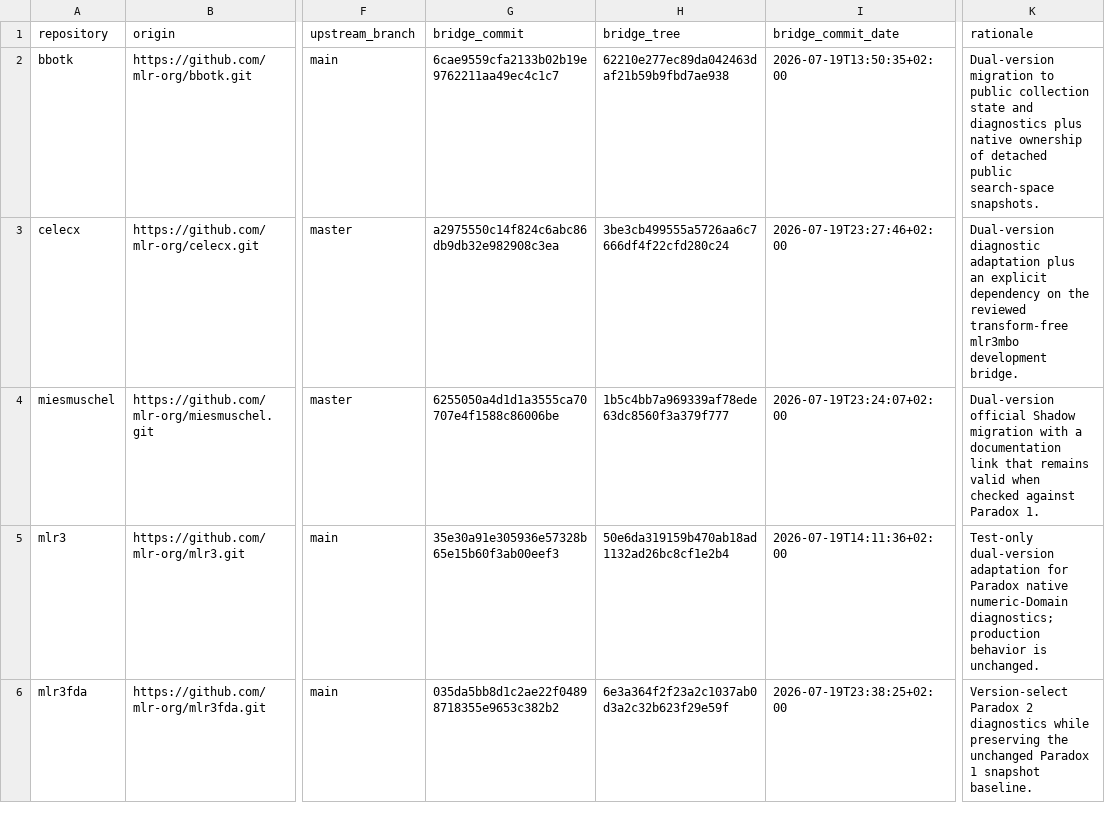
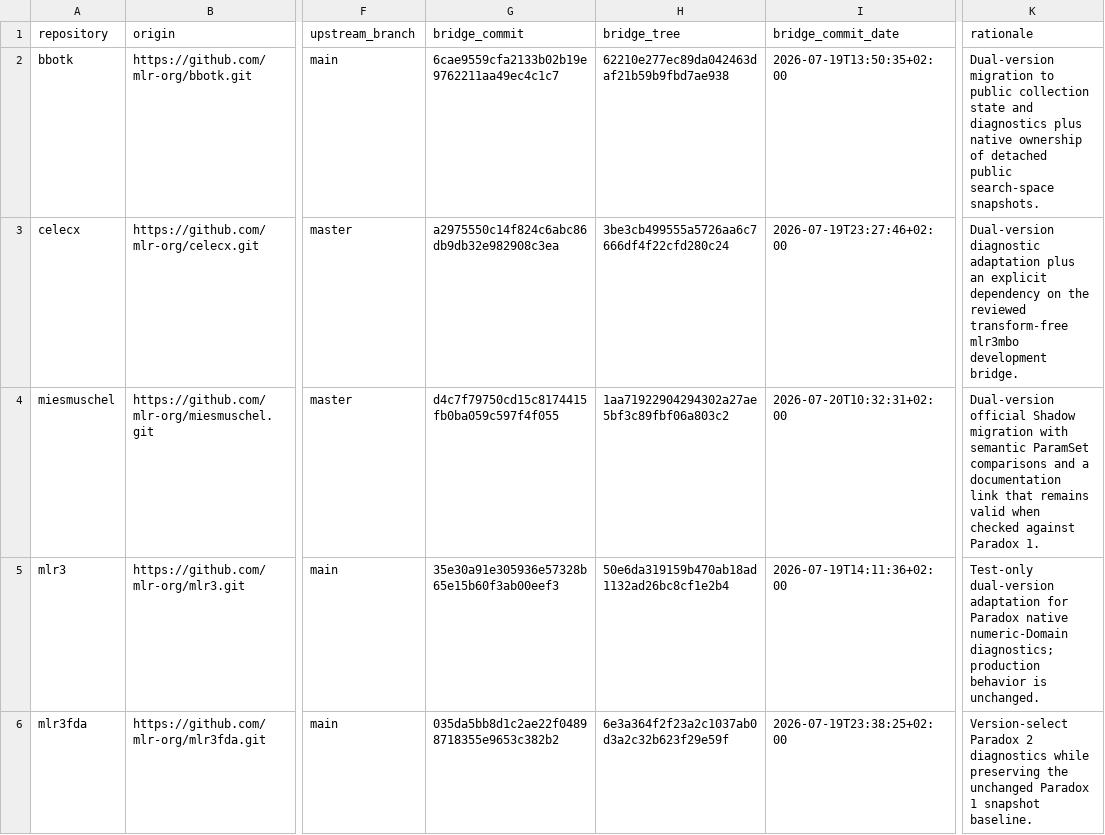
Before and after one commit to mlr-org/paradox, a TSV file: compat/github-bridge-provenance.release-refresh-20260720.tsv, drawn as a sheet; only a part is shown, gaps mark what is left out; the diff names each change by its address in the sheet, - before the commit and + after, or states it on an @@ line.

```diff
--- a/compat/github-bridge-provenance.release-refresh-20260720.tsv
+++ b/compat/github-bridge-provenance.release-refresh-20260720.tsv
-G4 (bridge_commit): 6255050a4d1d1a3555ca70707e4f1588c86006be
+G4 (bridge_commit): d4c7f79750cd15c8174415fb0ba059c597f4f055
-H4 (bridge_tree): 1b5c4bb7a969339af78ede63dc8560f3a379f777
+H4 (bridge_tree): 1aa71922904294302a27ae5bf3c89fbf06a803c2
-I4 (bridge_commit_date): 2026-07-19T23:24:07+02:00
+I4 (bridge_commit_date): 2026-07-20T10:32:31+02:00
-K4 (rationale): …migration with a documentation…
+K4 (rationale): …migration with semantic ParamSet comparisons and a documentation…
```
Also changed, not shown: compat/github-snapshot.release-refresh-20260720.tsv, 4 other files.
